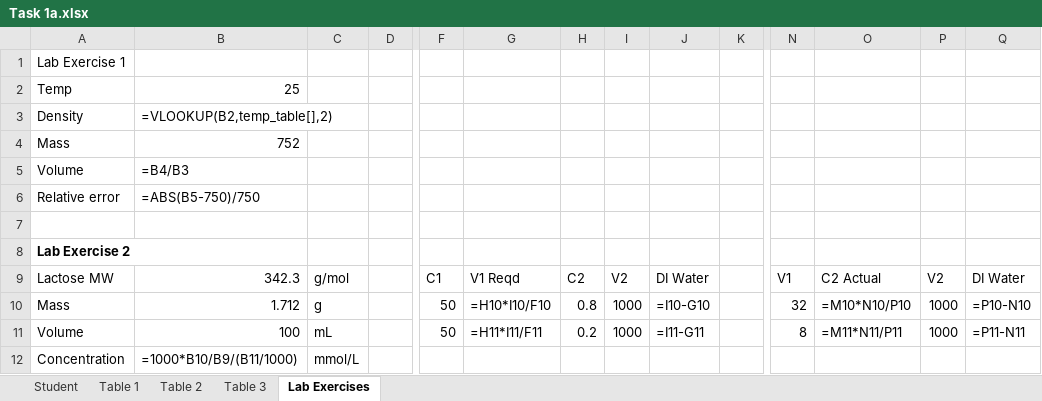
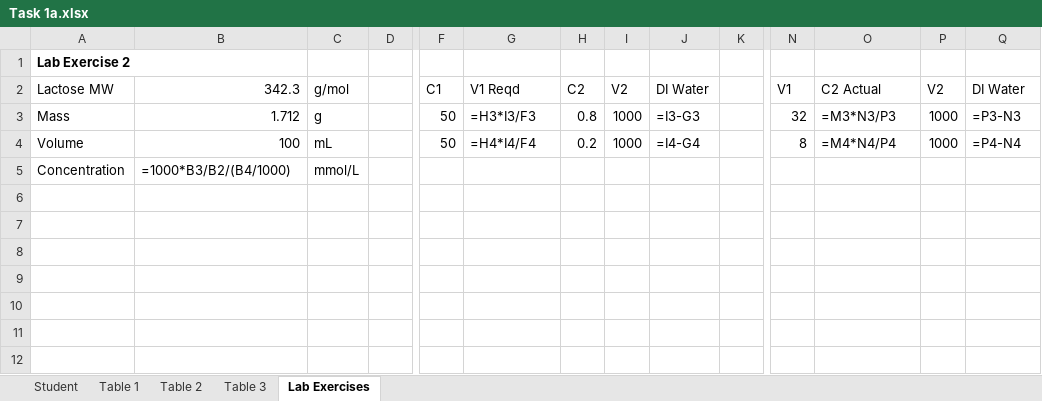
Before and after one commit to dche658/mls211, an Excel workbook: Task 1a/Task 1a.xlsx, sheet Lab Exercises, drawn as a sheet; only a part is shown, gaps mark what is left out; values as stored, in another font and other column widths than the file's, no borders; formulas without a stored value are shown as written; removed rows and columns are numbered as before the commit, all else as after; rows hold the shown columns only; the diff names each change by its address in the sheet, - before the commit and + after, or states it on an @@ line.

```diff
--- a/Task 1a/Task 1a.xlsx (sheet Lab Exercises)
+++ b/Task 1a/Task 1a.xlsx (sheet Lab Exercises)
-row 1: Lab Exercise 1
-row 2: Temp | 25
-row 3: Density | =VLOOKUP(B2,temp_table[],2)
-row 4: Mass | 752
-row 5: Volume | =B4/B3
-row 6: Relative error | =ABS(B5-750)/750
-row 7: (empty)
-G3: =H10*I10/F10
+G3: =H3*I3/F3
-J3: =I10-G10
+J3: =I3-G3
-O3: =M10*N10/P10
+O3: =M3*N3/P3
-Q3: =P10-N10
+Q3: =P3-N3
-G4: =H11*I11/F11
+G4: =H4*I4/F4
-J4: =I11-G11
+J4: =I4-G4
-O4: =M11*N11/P11
+O4: =M4*N4/P4
-Q4: =P11-N11
+Q4: =P4-N4
-B5: =1000*B10/B9/(B11/1000)
+B5: =1000*B3/B2/(B4/1000)
```
Also changed, not shown: sheet Student, sheet Table 1, sheet Table 3, charts or pictures, Task 1b/Task1b.xlsx, 5 other files.
